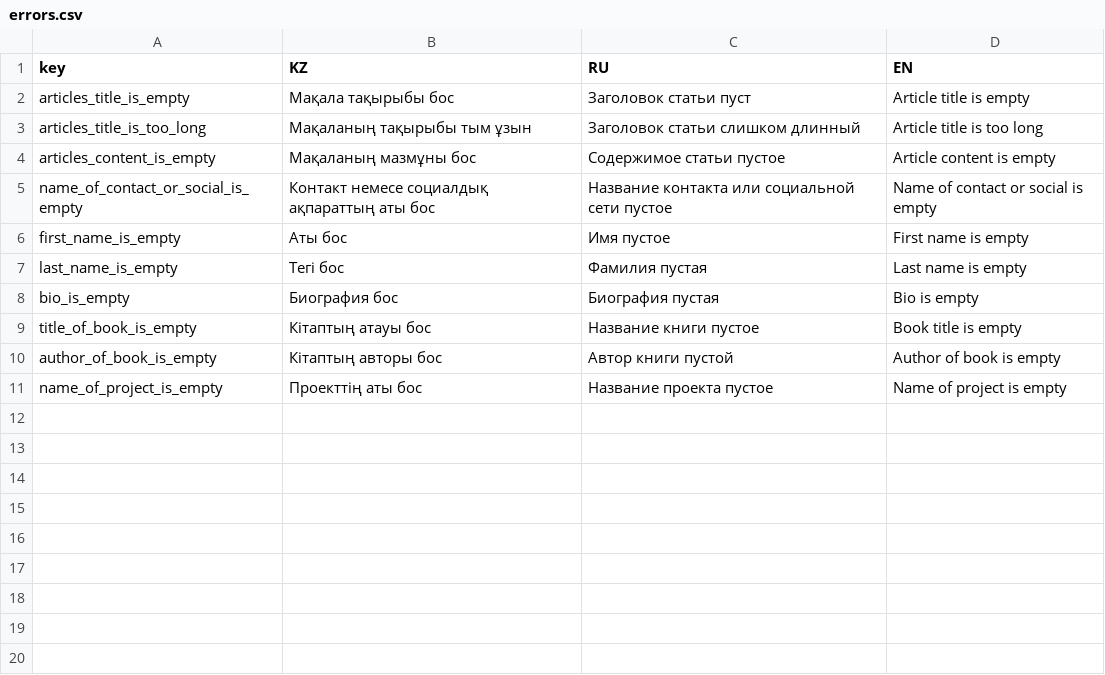
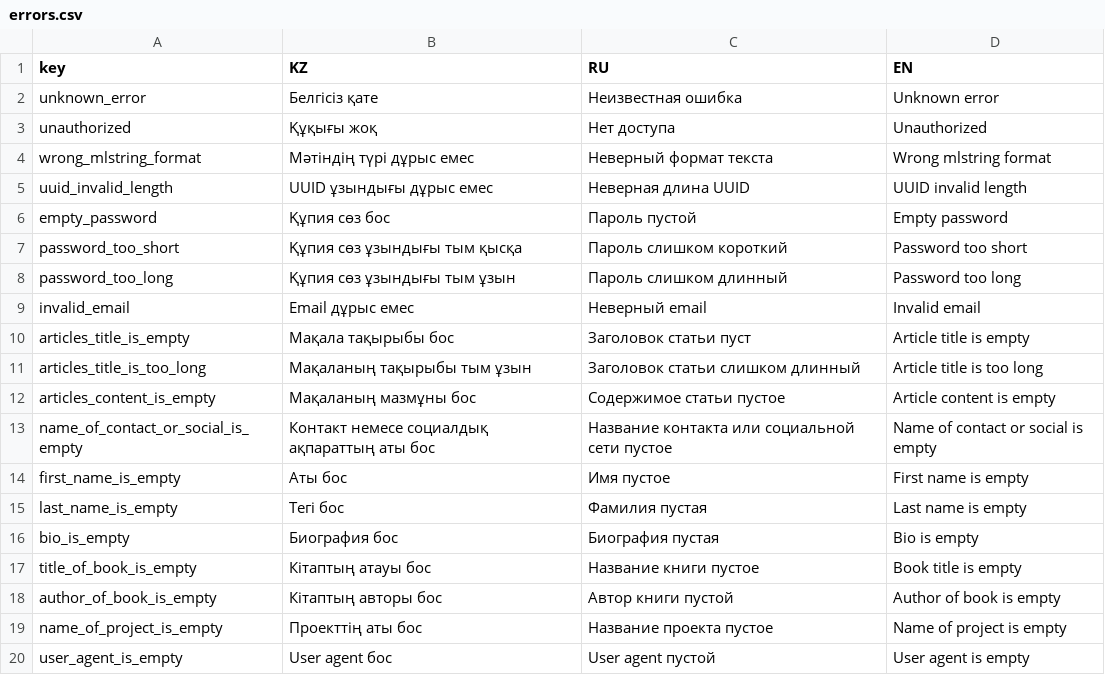
Before and after one commit to nnniyaz/blog, a CSV file: server/config/errors.csv, drawn as a sheet.

Commit message:
BLOG-2 Add user domain

```diff
--- a/server/config/errors.csv
+++ b/server/config/errors.csv
@@ -1,2 +1,10 @@
 key,KZ,RU,EN
+unknown_error,Белгісіз қате,Неизвестная ошибка,Unknown error
+unauthorized,Құқығы жоқ,Нет доступа,Unauthorized
+wrong_mlstring_format,Мәтіндің түрі дұрыс емес,Неверный формат текста,Wrong mlstring format
+uuid_invalid_length,UUID ұзындығы дұрыс емес,Неверная длина UUID,UUID invalid length
+empty_password,Құпия сөз бос,Пароль пустой,Empty password
+password_too_short,Құпия сөз ұзындығы тым қысқа,Пароль слишком короткий,Password too short
+password_too_long,Құпия сөз ұзындығы тым ұзын,Пароль слишком длинный,Password too long
+invalid_email,Email дұрыс емес,Неверный email,Invalid email
 articles_title_is_empty,Мақала тақырыбы бос,Заголовок статьи пуст,Article title is empty
@@ -11 +19,2 @@ author_of_book_is_empty,Кітаптың авторы бос,Автор книг
 name_of_project_is_empty,Проекттің аты бос,Название проекта пустое,Name of project is empty
+user_agent_is_empty,User agent бос,User agent пустой,User agent is empty
```
Also changed, not shown: 9 other files.
